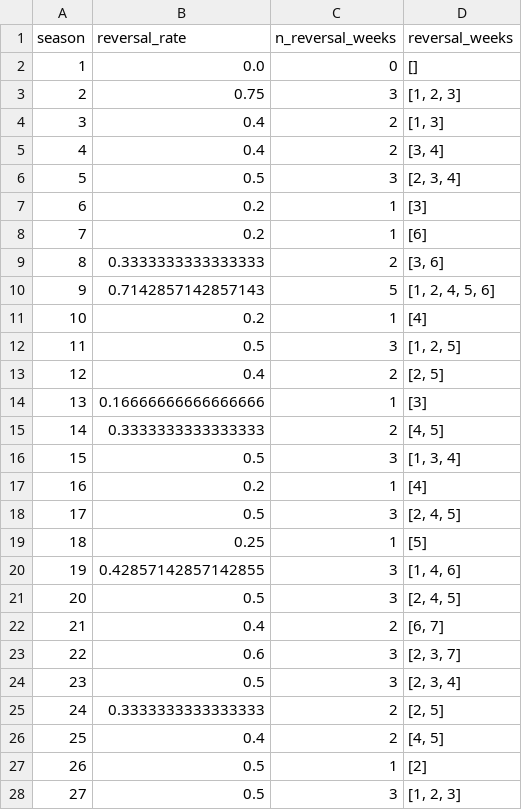
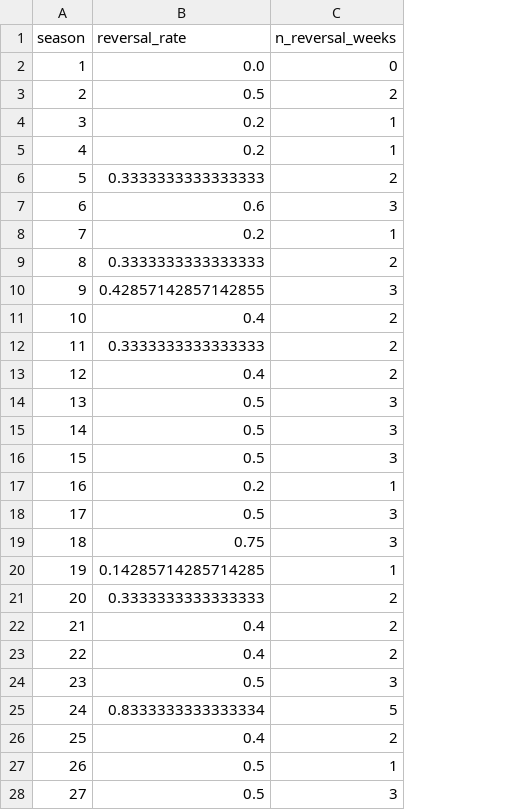
Before and after one commit to DeliciousBuding/MCMICM, a CSV file: develop-problem-C/outputs/counterfactual_results.csv, drawn as a sheet; only a part is shown; the diff covers the shown part only; the diff names each change by its address in the sheet, - before the commit and + after, or states it on an @@ line.

```diff
--- a/develop-problem-C/outputs/counterfactual_results.csv
+++ b/develop-problem-C/outputs/counterfactual_results.csv
-column D (reversal_weeks), rows 2-28: [] | [1, 2, 3] | [1, 3] | [3, 4] | [2, 3, 4] | [3] | [6] | [3, 6] | [1, 2, 4, 5, 6] | [4] | [1, 2, 5] | [2, 5] | [3] | [4, 5] | [1, 3, 4] | [4] | [2, 4, 5] | [5] | [1, 4, 6] | [2, 4, 5] | [6, 7] | [2, 3, 7] | [2, 3, 4] | [2, 5] | [4, 5] | [2] | [1, 2, 3]
-B3 (reversal_rate): 0.75
+B3 (reversal_rate): 0.5
-C3 (n_reversal_weeks): 3
+C3 (n_reversal_weeks): 2
-B4:B5 (reversal_rate): 0.4
+B4:B5 (reversal_rate): 0.2
-C4:C5 (n_reversal_weeks): 2
+C4:C5 (n_reversal_weeks): 1
-B6 (reversal_rate): 0.5
+B6 (reversal_rate): 0.3333333333333333
-C6 (n_reversal_weeks): 3
+C6 (n_reversal_weeks): 2
-B7 (reversal_rate): 0.2
+B7 (reversal_rate): 0.6
-C7 (n_reversal_weeks): 1
+C7 (n_reversal_weeks): 3
-B10 (reversal_rate): 0.7142857142857143
+B10 (reversal_rate): 0.42857142857142855
-C10 (n_reversal_weeks): 5
+C10 (n_reversal_weeks): 3
-B11 (reversal_rate): 0.2
+B11 (reversal_rate): 0.4
-C11 (n_reversal_weeks): 1
+C11 (n_reversal_weeks): 2
-B12 (reversal_rate): 0.5
+B12 (reversal_rate): 0.3333333333333333
-C12 (n_reversal_weeks): 3
+C12 (n_reversal_weeks): 2
-B14 (reversal_rate): 0.16666666666666666
+B14 (reversal_rate): 0.5
-C14 (n_reversal_weeks): 1
+C14 (n_reversal_weeks): 3
-B15 (reversal_rate): 0.3333333333333333
+B15 (reversal_rate): 0.5
-C15 (n_reversal_weeks): 2
+C15 (n_reversal_weeks): 3
-B19 (reversal_rate): 0.25
+B19 (reversal_rate): 0.75
-C19 (n_reversal_weeks): 1
+C19 (n_reversal_weeks): 3
-B20 (reversal_rate): 0.42857142857142855
+B20 (reversal_rate): 0.14285714285714285
-C20 (n_reversal_weeks): 3
+C20 (n_reversal_weeks): 1
-B21 (reversal_rate): 0.5
+B21 (reversal_rate): 0.3333333333333333
-C21 (n_reversal_weeks): 3
+C21 (n_reversal_weeks): 2
-B23 (reversal_rate): 0.6
+B23 (reversal_rate): 0.4
-C23 (n_reversal_weeks): 3
+C23 (n_reversal_weeks): 2
-B25 (reversal_rate): 0.3333333333333333
+B25 (reversal_rate): 0.8333333333333334
-C25 (n_reversal_weeks): 2
+C25 (n_reversal_weeks): 5
```
Also changed, not shown: 10 edited cells elsewhere in this file, 14 other files.
